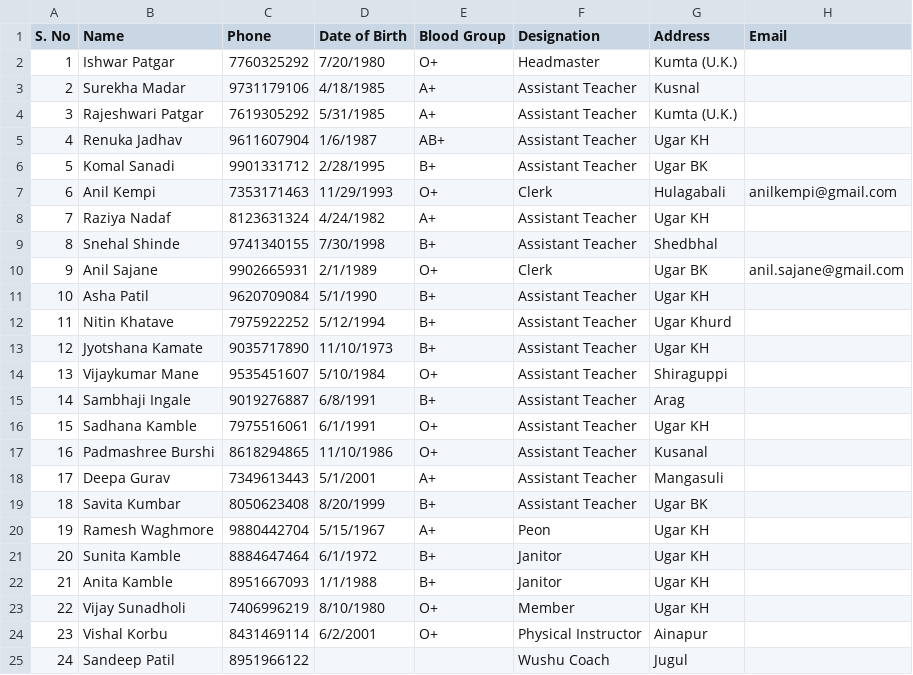
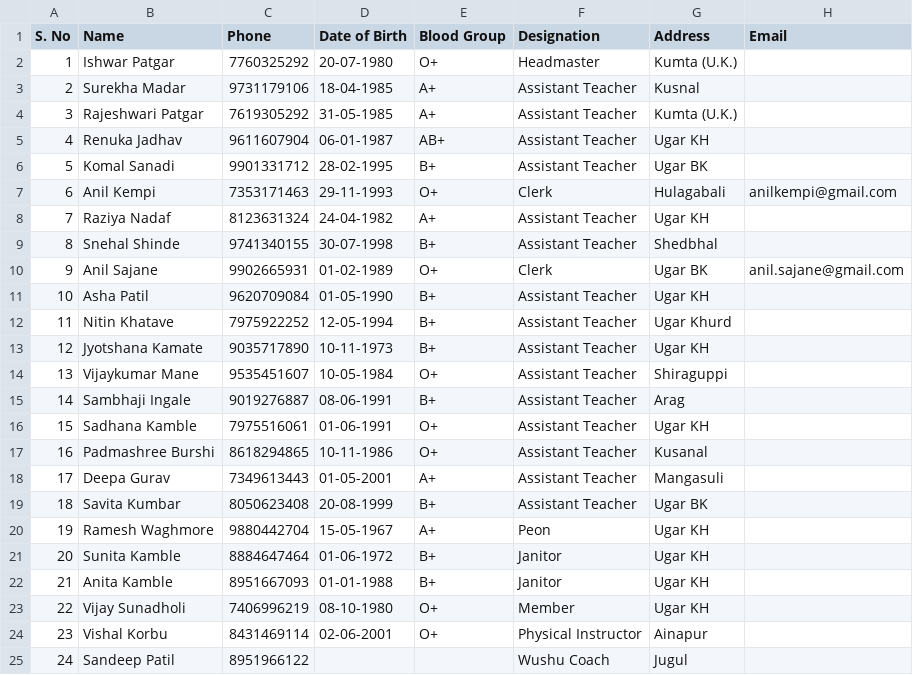
Before and after one commit to avinashkempi/sgv-school-backend, a CSV file: data/staff_data.csv, drawn as a sheet.

Commit message:
chore: standardize date formats to DD-MM-YYYY in staff_data.csv

```diff
--- a/data/staff_data.csv
+++ b/data/staff_data.csv
@@ -1,25 +1,25 @@
 S. No,Name,Phone,Date of Birth,Blood Group,Designation,Address,Email,,
-1,Ishwar Patgar,7760325292,7/20/1980,O+,Headmaster,Kumta (U.K.),,,
-2,Surekha Madar,9731179106,4/18/1985,A+,Assistant Teacher,Kusnal,,,
-3,Rajeshwari Patgar,7619305292,5/31/1985,A+,Assistant Teacher,Kumta (U.K.),,,
-4,Renuka Jadhav,9611607904,1/6/1987,AB+,Assistant Teacher,Ugar KH,,,
-5,Komal Sanadi,9901331712,2/28/1995,B+,Assistant Teacher,Ugar BK,,,
-6,Anil Kempi,7353171463,11/29/1993,O+,Clerk,Hulagabali,anilkempi@gmail.com,,
-7,Raziya Nadaf,8123631324,4/24/1982,A+,Assistant Teacher,Ugar KH,,,
-8,Snehal Shinde,9741340155,7/30/1998,B+,Assistant Teacher,Shedbhal,,,
-9,Anil Sajane,9902665931,2/1/1989,O+,Clerk,Ugar BK,anil.sajane@gmail.com,,
-10,Asha Patil,9620709084,5/1/1990,B+,Assistant Teacher,Ugar KH,,,
-11,Nitin Khatave,7975922252,5/12/1994,B+,Assistant Teacher,Ugar Khurd,,,
-12,Jyotshana Kamate,9035717890,11/10/1973,B+,Assistant Teacher,Ugar KH,,,
-13,Vijaykumar Mane,9535451607,5/10/1984,O+,Assistant Teacher,Shiraguppi,,,
-14,Sambhaji Ingale,9019276887,6/8/1991,B+,Assistant Teacher,Arag,,,
-15,Sadhana Kamble,7975516061,6/1/1991,O+,Assistant Teacher,Ugar KH,,,
-16,Padmashree Burshi,8618294865,11/10/1986,O+,Assistant Teacher,Kusanal,,,
-17,Deepa Gurav,7349613443,5/1/2001,A+,Assistant Teacher,Mangasuli,,,
-18,Savita Kumbar,8050623408,8/20/1999,B+,Assistant Teacher,Ugar BK,,,
-19,Ramesh Waghmore,9880442704,5/15/1967,A+,Peon,Ugar KH,,,
-20,Sunita Kamble,8884647464,6/1/1972,B+,Janitor,Ugar KH,,,
-21,Anita Kamble,8951667093,1/1/1988,B+,Janitor,Ugar KH,,,
-22,Vijay Sunadholi,7406996219,8/10/1980,O+,Member,Ugar KH,,,
-23,Vishal Korbu,8431469114,6/2/2001,O+,Physical Instructor,Ainapur,,,
+1,Ishwar Patgar,7760325292,20-07-1980,O+,Headmaster,Kumta (U.K.),,,
+2,Surekha Madar,9731179106,18-04-1985,A+,Assistant Teacher,Kusnal,,,
+3,Rajeshwari Patgar,7619305292,31-05-1985,A+,Assistant Teacher,Kumta (U.K.),,,
+4,Renuka Jadhav,9611607904,06-01-1987,AB+,Assistant Teacher,Ugar KH,,,
+5,Komal Sanadi,9901331712,28-02-1995,B+,Assistant Teacher,Ugar BK,,,
+6,Anil Kempi,7353171463,29-11-1993,O+,Clerk,Hulagabali,anilkempi@gmail.com,,
+7,Raziya Nadaf,8123631324,24-04-1982,A+,Assistant Teacher,Ugar KH,,,
+8,Snehal Shinde,9741340155,30-07-1998,B+,Assistant Teacher,Shedbhal,,,
+9,Anil Sajane,9902665931,01-02-1989,O+,Clerk,Ugar BK,anil.sajane@gmail.com,,
+10,Asha Patil,9620709084,01-05-1990,B+,Assistant Teacher,Ugar KH,,,
+11,Nitin Khatave,7975922252,12-05-1994,B+,Assistant Teacher,Ugar Khurd,,,
+12,Jyotshana Kamate,9035717890,10-11-1973,B+,Assistant Teacher,Ugar KH,,,
+13,Vijaykumar Mane,9535451607,10-05-1984,O+,Assistant Teacher,Shiraguppi,,,
+14,Sambhaji Ingale,9019276887,08-06-1991,B+,Assistant Teacher,Arag,,,
+15,Sadhana Kamble,7975516061,01-06-1991,O+,Assistant Teacher,Ugar KH,,,
+16,Padmashree Burshi,8618294865,10-11-1986,O+,Assistant Teacher,Kusanal,,,
+17,Deepa Gurav,7349613443,01-05-2001,A+,Assistant Teacher,Mangasuli,,,
+18,Savita Kumbar,8050623408,20-08-1999,B+,Assistant Teacher,Ugar BK,,,
+19,Ramesh Waghmore,9880442704,15-05-1967,A+,Peon,Ugar KH,,,
+20,Sunita Kamble,8884647464,01-06-1972,B+,Janitor,Ugar KH,,,
+21,Anita Kamble,8951667093,01-01-1988,B+,Janitor,Ugar KH,,,
+22,Vijay Sunadholi,7406996219,08-10-1980,O+,Member,Ugar KH,,,
+23,Vishal Korbu,8431469114,02-06-2001,O+,Physical Instructor,Ainapur,,,
 24,Sandeep Patil,8951966122,,,Wushu Coach,Jugul,,,
```
